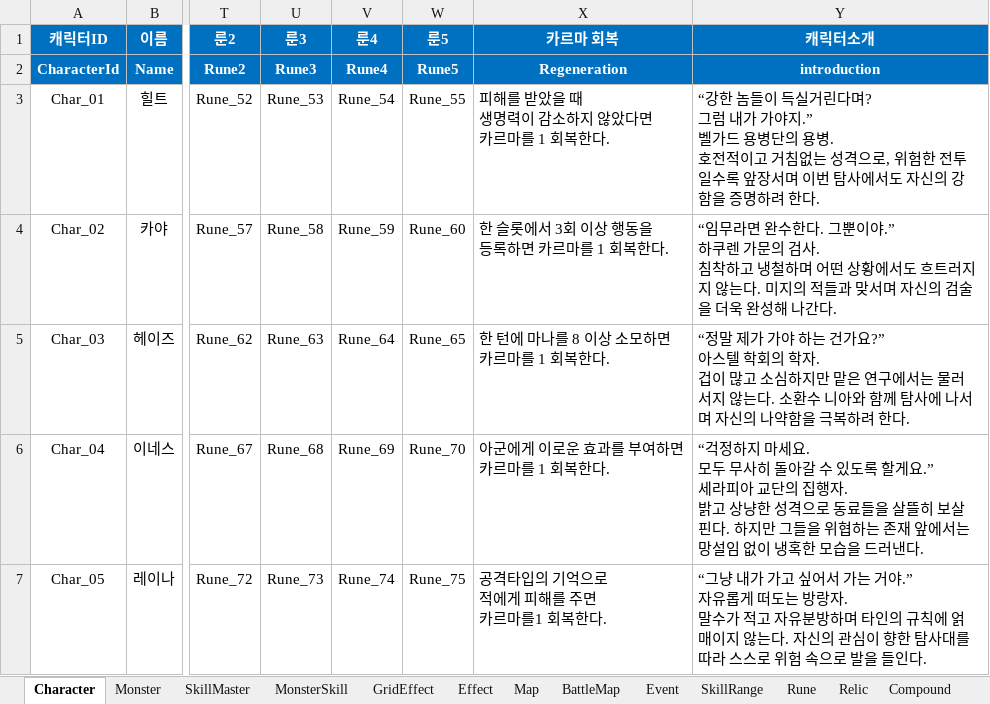
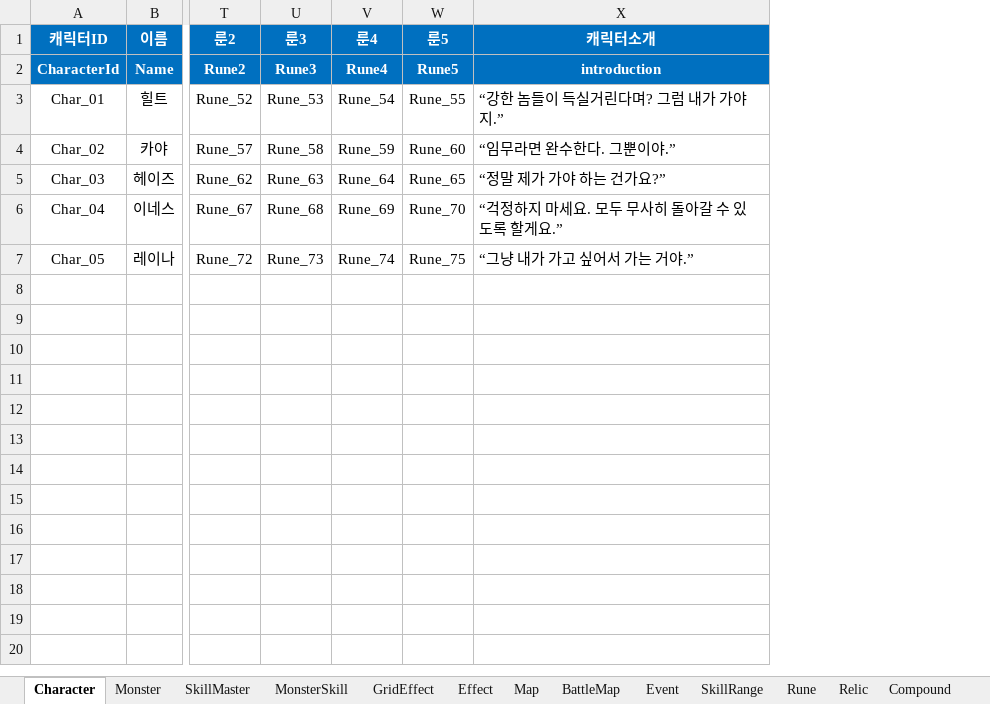
Before and after one commit to BIRANG22/RELIC, an Excel workbook: Assets/ExcelSource/GameData.xlsx, sheet Character, drawn as a sheet; only a part is shown, gaps mark what is left out; values as stored, in another font and other column widths than the file's, no borders; removed rows and columns are numbered as before the commit, all else as after; ↵ is a line break in a cell; the diff names each change by its address in the sheet, - before the commit and + after, or states it on an @@ line.

```diff
--- a/Assets/ExcelSource/GameData.xlsx (sheet Character)
+++ b/Assets/ExcelSource/GameData.xlsx (sheet Character)
-column X (카르마 회복), rows 2-7: Regeneration | 피해를 받았을 때 ↵ 생명력이 감소하지 않았다면 ↵ 카르마를 1 회복한다. | 한 슬롯에서 3회 이상 행동을 ↵ 등록하면 카르마를 1 회복한다. | 한 턴에 마나를 8 이상 소모하면 ↵ 카르마를 1 회복한다. | 아군에게 이로운 효과를 부여하면 ↵ 카르마를 1 회복한다. | 공격타입의 기억으로 ↵ 적에게 피해를 주면 ↵ 카르마를1 회복한다.
-X3 (캐릭터소개): …가야지.” ↵ 벨가드 용병단의 용병. ↵ 호전적이고 거침없는 성격으로, 위험한 전투일수록 앞장서며 이번 탐사에서도 자신의 강함을 증명하려 한다.
+X3 (캐릭터소개): …가야지.”
-X4 (캐릭터소개): …뿐이야.” ↵ 하쿠렌 가문의 검사. ↵ 침착하고 냉철하며 어떤 상황에서도 흐트러지지 않는다. 미지의 적들과 맞서며 자신의 검술을 더욱 완성해 나간다.
+X4 (캐릭터소개): …뿐이야.”
-X5 (캐릭터소개): …건가요?” ↵ 아스텔 학회의 학자. ↵ 겁이 많고 소심하지만 맡은 연구에서는 물러서지 않는다. 소환수 니아와 함께 탐사에 나서며 자신의 나약함을 극복하려 한다.
+X5 (캐릭터소개): …건가요?”
-X6 (캐릭터소개): …할게요.” ↵ 세라피아 교단의 집행자. ↵ 밝고 상냥한 성격으로 동료들을 살뜰히 보살핀다. 하지만 그들을 위협하는 존재 앞에서는 망설임 없이 냉혹한 모습을 드러낸다.
+X6 (캐릭터소개): …할게요.”
-X7 (캐릭터소개): …거야.” ↵ 자유롭게 떠도는 방랑자. ↵ 말수가 적고 자유분방하며 타인의 규칙에 얽매이지 않는다. 자신의 관심이 향한 탐사대를 따라 스스로 위험 속으로 발을 들인다.
+X7 (캐릭터소개): …거야.”
```
Also changed, not shown: Assets/ExcelSource/Localization.xlsx, 29 other files.
